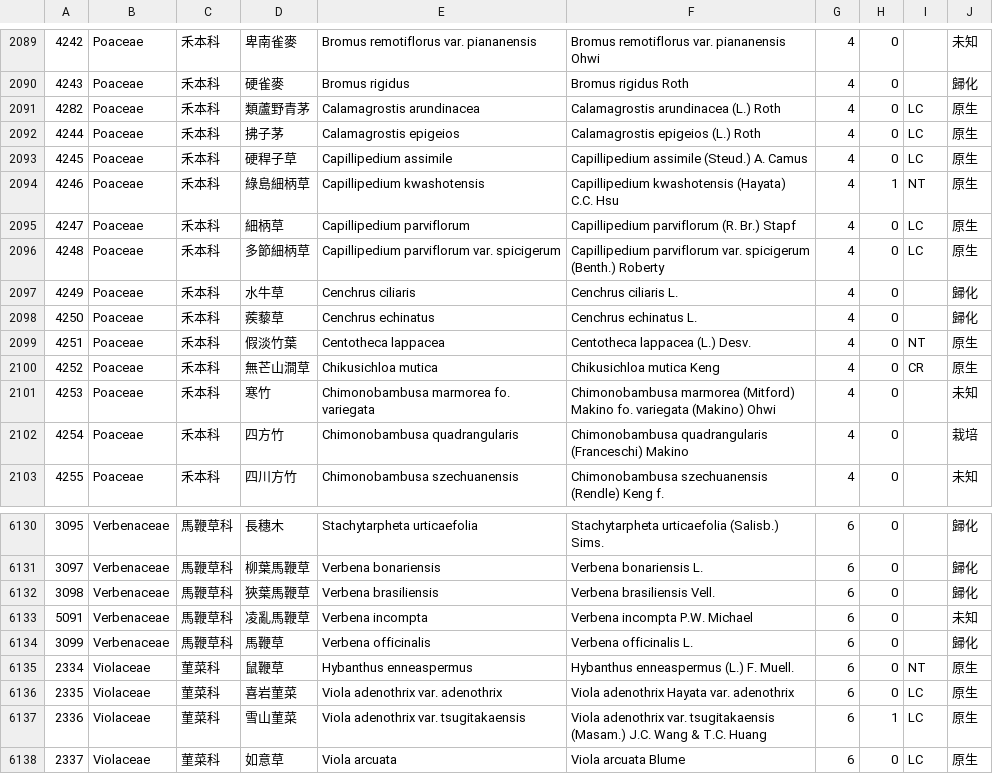
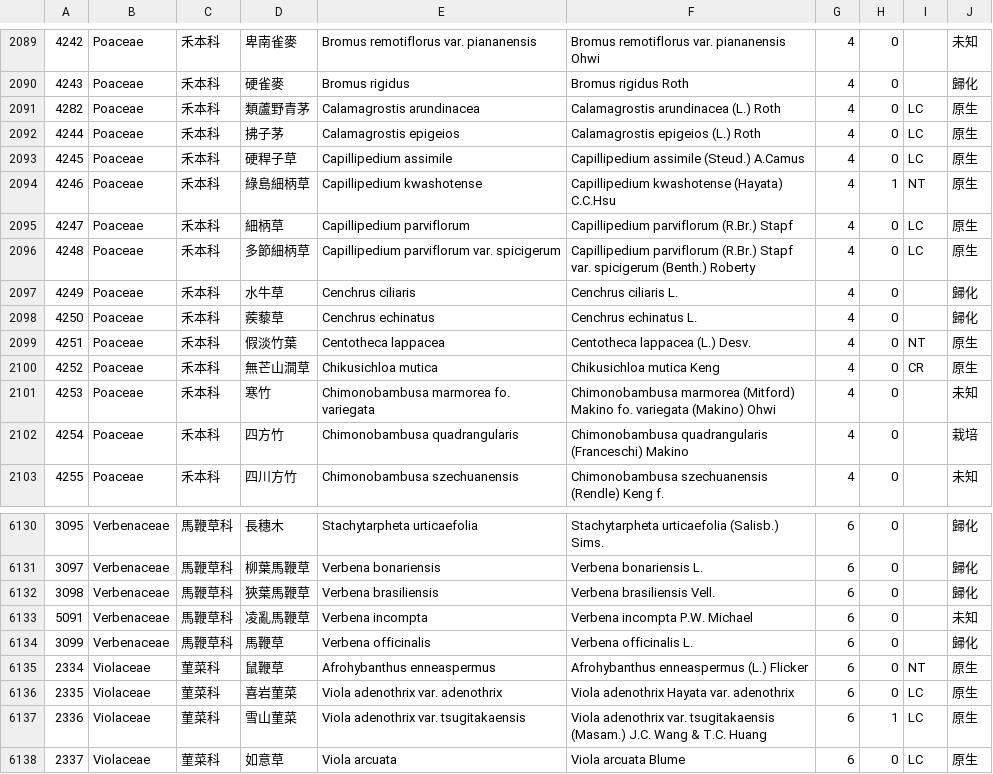
Before and after one commit to TaiBON/checklister, a CSV file: data/twnamelist_pg.csv, drawn as a sheet; only a part is shown, gaps mark what is left out.

```diff
--- a/data/twnamelist_pg.csv
+++ b/data/twnamelist_pg.csv
@@ -2092,6 +2092,6 @@
 4244|Poaceae|禾本科|拂子茅|Calamagrostis epigeios|Calamagrostis epigeios (L.) Roth|4|0|LC|原生
-4245|Poaceae|禾本科|硬稈子草|Capillipedium assimile|Capillipedium assimile (Steud.) A. Camus|4|0|LC|原生
-4246|Poaceae|禾本科|綠島細柄草|Capillipedium kwashotensis|Capillipedium kwashotensis (Hayata) C.C. Hsu|4|1|NT|原生
-4247|Poaceae|禾本科|細柄草|Capillipedium parviflorum|Capillipedium parviflorum (R. Br.) Stapf|4|0|LC|原生
-4248|Poaceae|禾本科|多節細柄草|Capillipedium parviflorum var. spicigerum|Capillipedium parviflorum var. spicigerum (Benth.) Roberty|4|0|LC|原生
+4245|Poaceae|禾本科|硬稈子草|Capillipedium assimile|Capillipedium assimile (Steud.) A.Camus|4|0|LC|原生
+4246|Poaceae|禾本科|綠島細柄草|Capillipedium kwashotense|Capillipedium kwashotense (Hayata) C.C.Hsu|4|1|NT|原生
+4247|Poaceae|禾本科|細柄草|Capillipedium parviflorum|Capillipedium parviflorum (R.Br.) Stapf|4|0|LC|原生
+4248|Poaceae|禾本科|多節細柄草|Capillipedium parviflorum var. spicigerum|Capillipedium parviflorum (R.Br.) Stapf var. spicigerum (Benth.) Roberty|4|0|LC|原生
 4249|Poaceae|禾本科|水牛草|Cenchrus ciliaris|Cenchrus ciliaris L.|4|0||歸化
@@ -6134,3 +6134,3 @@
 3099|Verbenaceae|馬鞭草科|馬鞭草|Verbena officinalis|Verbena officinalis L.|6|0||歸化
-2334|Violaceae|菫菜科|鼠鞭草|Hybanthus enneaspermus|Hybanthus enneaspermus (L.) F. Muell.|6|0|NT|原生
+2334|Violaceae|菫菜科|鼠鞭草|Afrohybanthus enneaspermus|Afrohybanthus enneaspermus (L.) Flicker|6|0|NT|原生
 2335|Violaceae|菫菜科|喜岩菫菜|Viola adenothrix var. adenothrix|Viola adenothrix Hayata var. adenothrix|6|0|LC|原生
```
Also changed, not shown: 2 other files.
